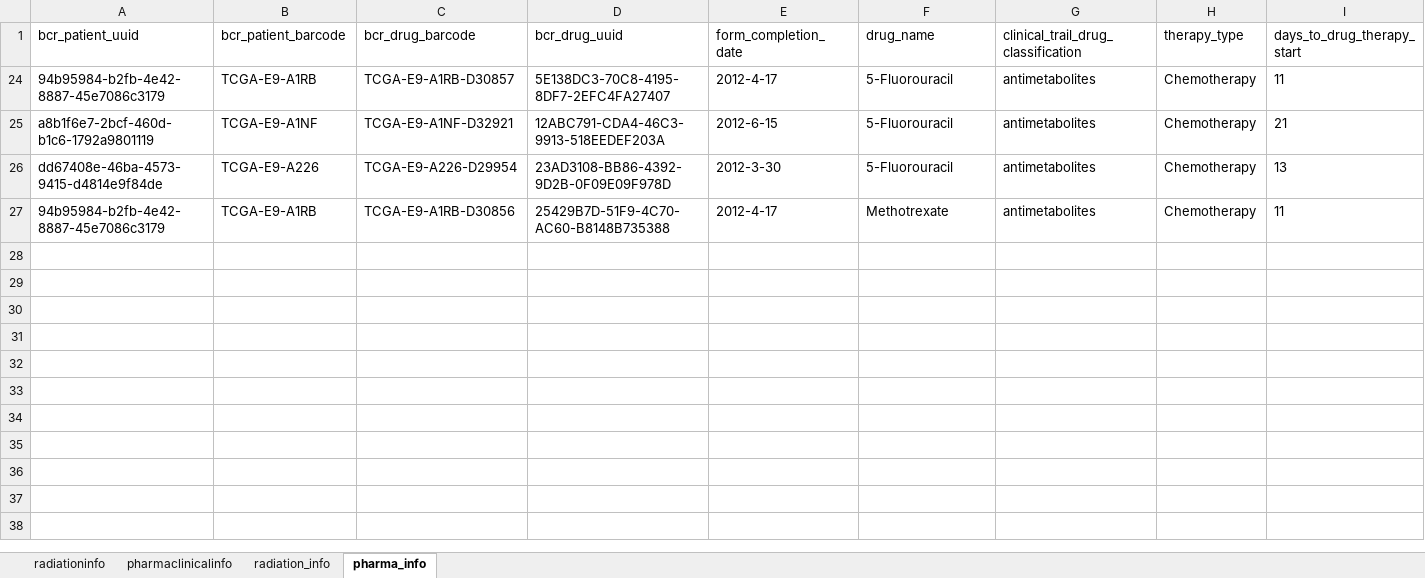
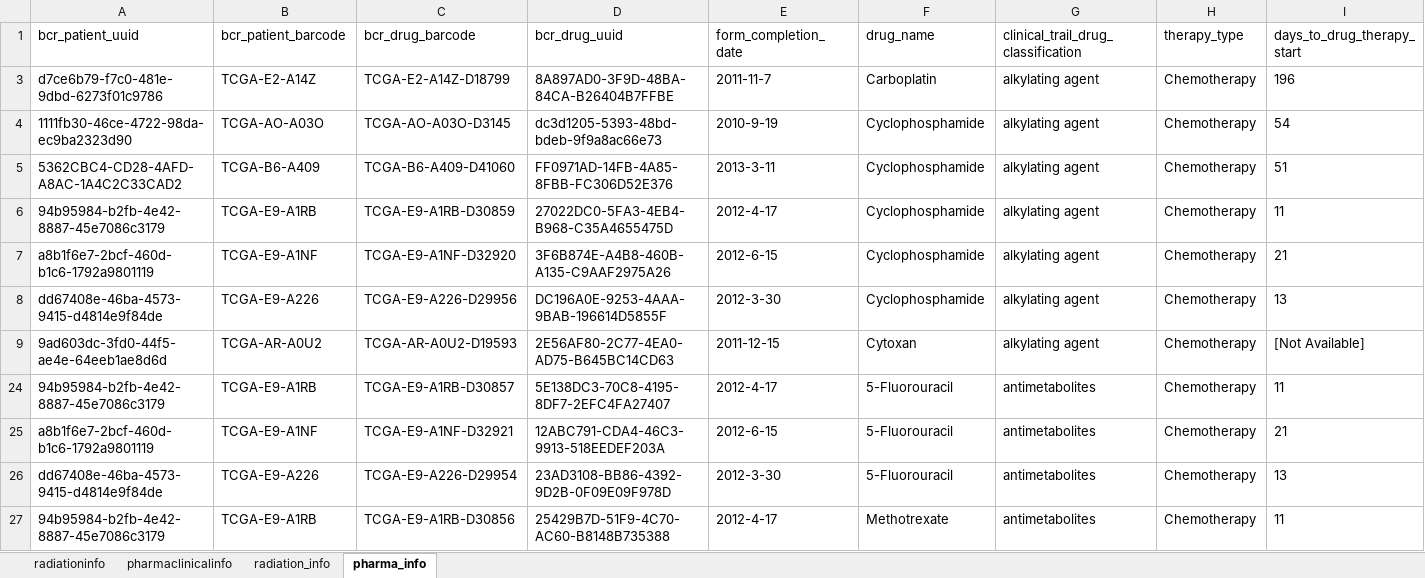
Before and after one commit to saishravanm/GDCPMT, an Excel workbook: backend/clinical_data/treatment_data.xlsx, sheet pharma_info, drawn as a sheet; only a part is shown; values as stored, in another font and other column widths than the file's, no borders; rows hold the shown columns only; the diff names each change by its address in the sheet, - before the commit and + after, or states it on an @@ line.

```diff
--- a/backend/clinical_data/treatment_data.xlsx (sheet pharma_info)
+++ b/backend/clinical_data/treatment_data.xlsx (sheet pharma_info)
@@ row 3 unhidden: d7ce6b79-f7c0-481e-9dbd-6273f01c9786 | TCGA-E2-A14Z | TCGA-E2-A14Z-D18799 | 8A897AD0-3F9D-48BA-84CA-B26404B7FFBE | 2011-11-7 | Carboplatin | alkylating agent | Chemotherapy | 196 @@
@@ row 4 unhidden: 1111fb30-46ce-4722-98da-ec9ba2323d90 | TCGA-AO-A03O | TCGA-AO-A03O-D3145 | dc3d1205-5393-48bd-bdeb-9f9a8ac66e73 | 2010-9-19 | Cyclophosphamide | alkylating agent | Chemotherapy | 54 @@
@@ row 5 unhidden: 5362CBC4-CD28-4AFD-A8AC-1A4C2C33CAD2 | TCGA-B6-A409 | TCGA-B6-A409-D41060 | FF0971AD-14FB-4A85-8FBB-FC306D52E376 | 2013-3-11 | Cyclophosphamide | alkylating agent | Chemotherapy | 51 @@
@@ row 6 unhidden: 94b95984-b2fb-4e42-8887-45e7086c3179 | TCGA-E9-A1RB | TCGA-E9-A1RB-D30859 | 27022DC0-5FA3-4EB4-B968-C35A4655475D | 2012-4-17 | Cyclophosphamide | alkylating agent | Chemotherapy | 11 @@
@@ row 7 unhidden: a8b1f6e7-2bcf-460d-b1c6-1792a9801119 | TCGA-E9-A1NF | TCGA-E9-A1NF-D32920 | 3F6B874E-A4B8-460B-A135-C9AAF2975A26 | 2012-6-15 | Cyclophosphamide | alkylating agent | Chemotherapy | 21 @@
@@ row 8 unhidden: dd67408e-46ba-4573-9415-d4814e9f84de | TCGA-E9-A226 | TCGA-E9-A226-D29956 | DC196A0E-9253-4AAA-9BAB-196614D5855F | 2012-3-30 | Cyclophosphamide | alkylating agent | Chemotherapy | 13 @@
@@ row 9 unhidden: 9ad603dc-3fd0-44f5-ae4e-64eeb1ae8d6d | TCGA-AR-A0U2 | TCGA-AR-A0U2-D19593 | 2E56AF80-2C77-4EA0-AD75-B645BC14CD63 | 2011-12-15 | Cytoxan | alkylating agent | Chemotherapy | [Not Available] @@
```
Also changed, not shown: 22 other files.
